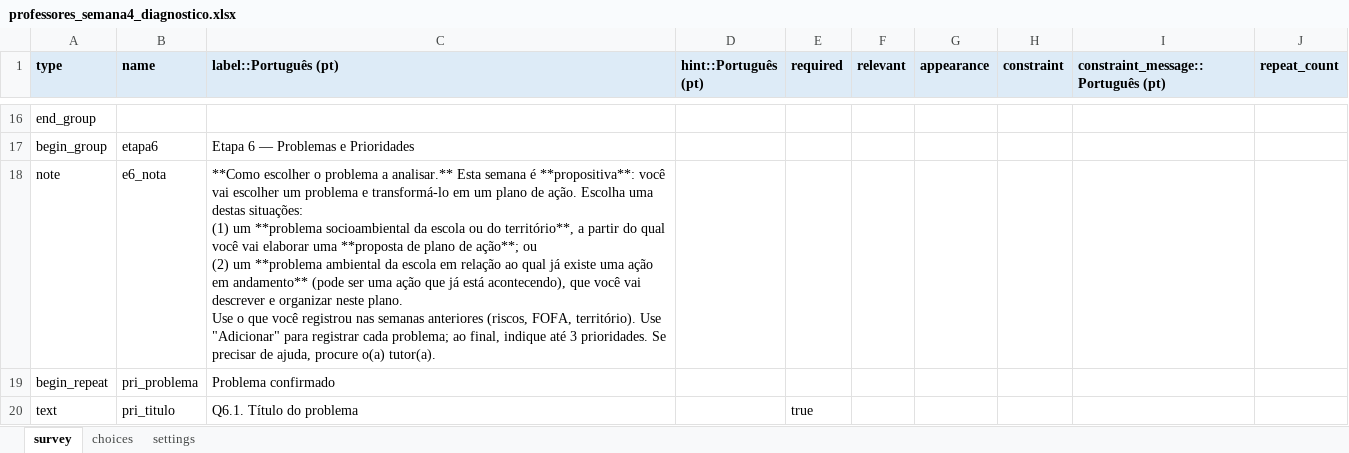
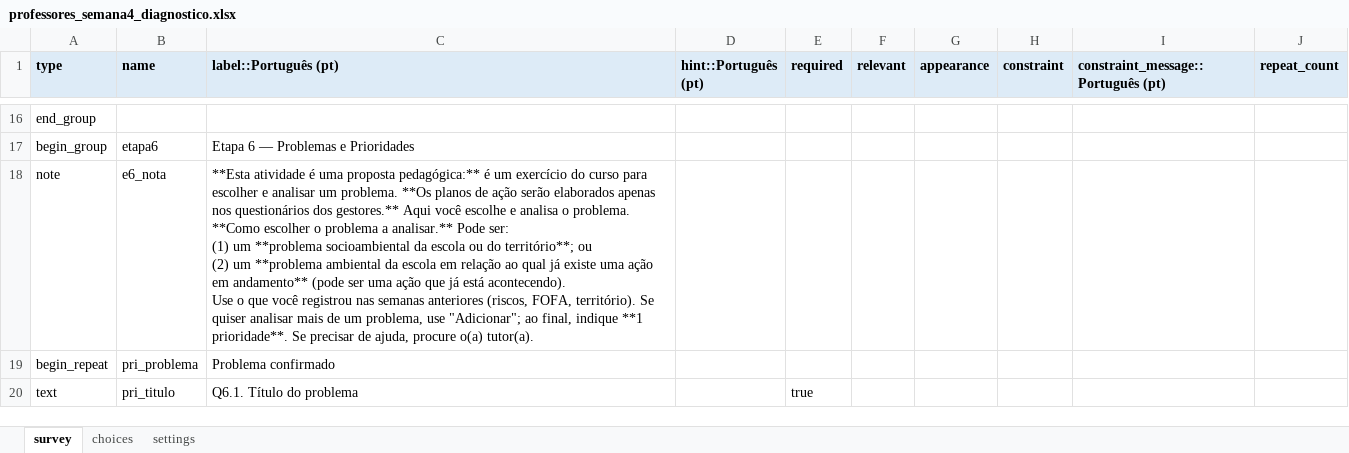
Before and after one commit to maiagreici/secadi, an Excel workbook: kobo/professores_semana4_diagnostico.xlsx, sheet survey, drawn as a sheet; only a part is shown, gaps mark what is left out; values as stored, in another font and other column widths than the file's, no borders; ↵ is a line break in a cell; the diff covers the shown part only; the diff names each change by its address in the sheet, - before the commit and + after, or states it on an @@ line.

```diff
--- a/kobo/professores_semana4_diagnostico.xlsx (sheet survey)
+++ b/kobo/professores_semana4_diagnostico.xlsx (sheet survey)
-C18 (label::Português (pt)): **Como escolher o problema a analisar.** Esta semana é **propositiva**: você vai escolher um problema e transformá-lo em um plano de ação. Escolha uma destas situações: ↵ (1) um **problema socioambiental da escola ou do território**, a partir do qual você vai elaborar uma **proposta de plano de ação**; ou ↵ (2) um **problema ambiental da escola em relação ao qual já existe uma ação em andamento** (pode ser uma ação que já está acontecendo), que você vai descrever e organizar neste plano. ↵ Use o que você registrou nas semanas anteriores (riscos, FOFA, território). Use "Adicionar" para registrar cada problema; ao final, indique até 3 prioridades. Se precisar…
+C18 (label::Português (pt)): **Esta atividade é uma proposta pedagógica:** é um exercício do curso para escolher e analisar um problema. **Os planos de ação serão elaborados apenas nos questionários dos gestores.** Aqui você escolhe e analisa o problema. ↵ **Como escolher o problema a analisar.** Pode ser: ↵ (1) um **problema socioambiental da escola ou do território**; ou ↵ (2) um **problema ambiental da escola em relação ao qual já existe uma ação em andamento** (pode ser uma ação que já está acontecendo). ↵ Use o que você registrou nas semanas anteriores (riscos, FOFA, território). Se quiser analisar mais de um problema, use "Adicionar"; ao final, indique **1 prioridade**. Se precisar…
```
Also changed, not shown: 42 removed rows and 5 edited cells elsewhere in this sheet, sheet choices, sheet settings, kobo/gestores_diagnostico_completo.xlsx, kobo/gestores_semana1_diagnostico.xlsx, 7 other files.
